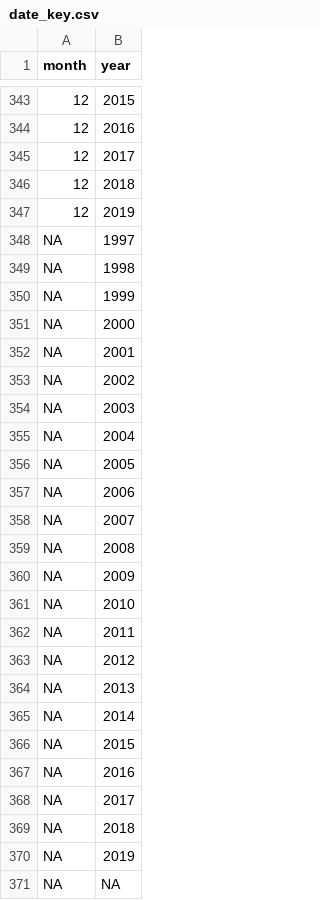
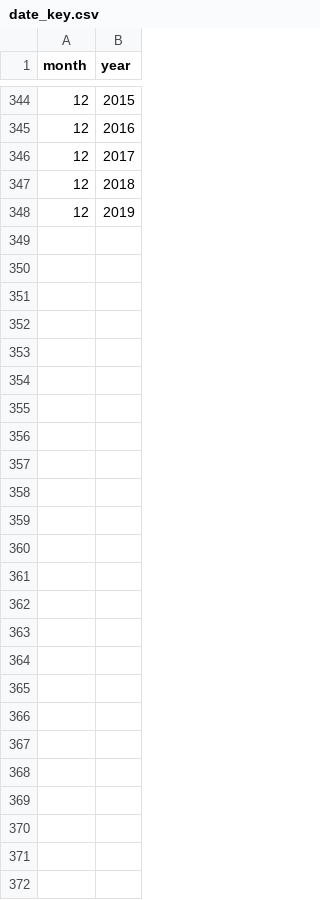
Before and after one commit to mdsi-disaster/part-a, a CSV file: data/keys/date_key.csv, drawn as a sheet; only a part is shown, gaps mark what is left out; the diff covers the shown part only.

Commit message:
fixed some incorrect date values in the merged data + date_keys

```diff
--- a/data/keys/date_key.csv
+++ b/data/keys/date_key.csv
@@ -347,25 +348 @@ month,year
 12,2019
-NA,1997
-NA,1998
-NA,1999
-NA,2000
-NA,2001
-NA,2002
-NA,2003
-NA,2004
-NA,2005
-NA,2006
-NA,2007
-NA,2008
-NA,2009
-NA,2010
-NA,2011
-NA,2012
-NA,2013
-NA,2014
-NA,2015
-NA,2016
-NA,2017
-NA,2018
-NA,2019
-NA,NA
```
Also changed, not shown: 1 added row elsewhere in this file, 1 other file.
